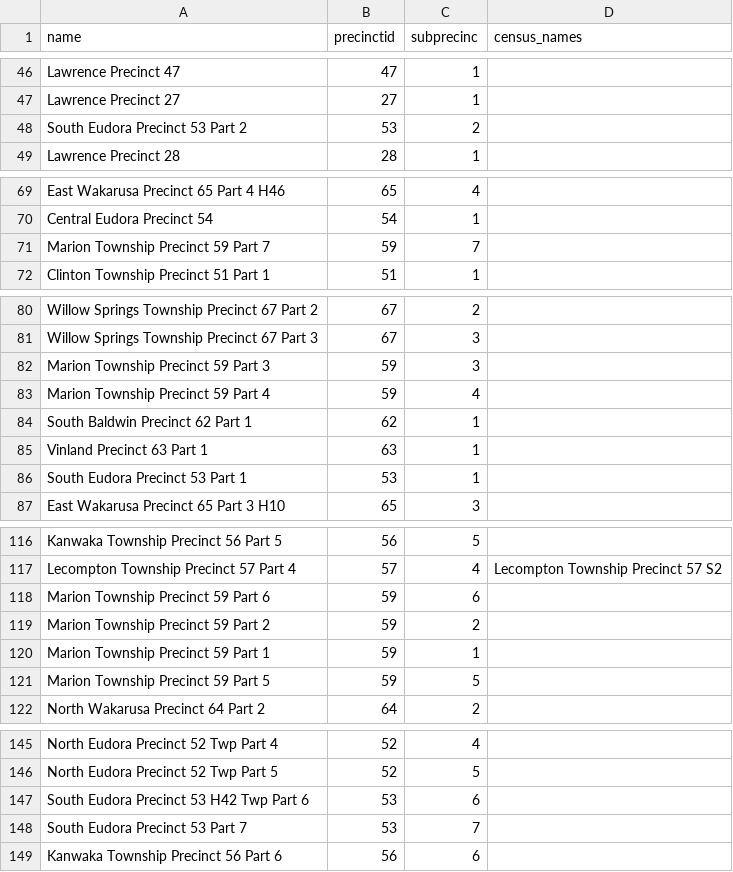
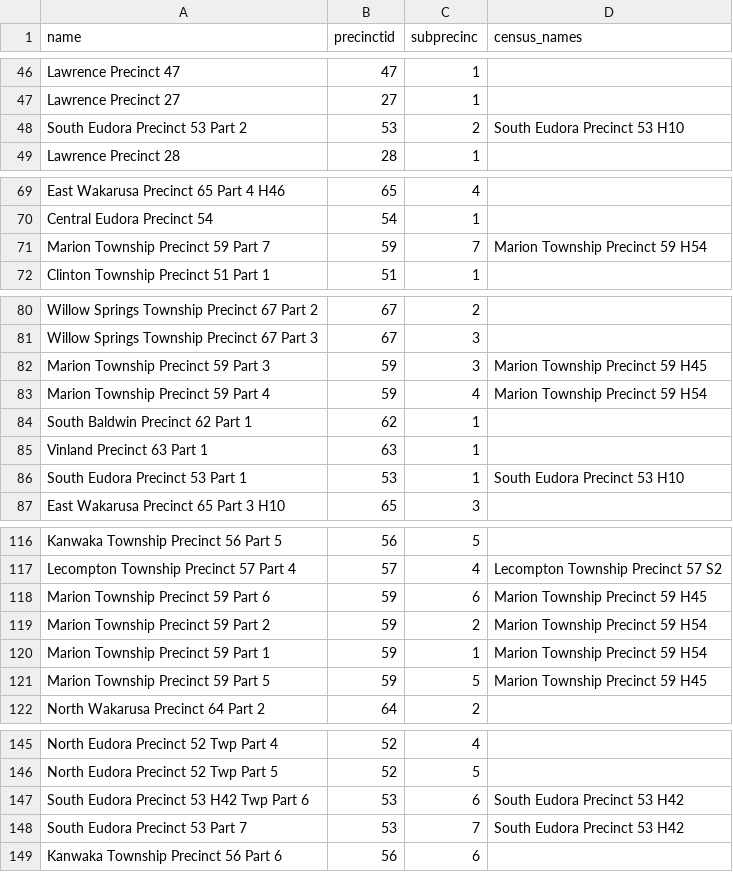
Before and after one commit to statedemocrats/ks-votes, a CSV file: db/douglas-county-precincts-2018.csv, drawn as a sheet; only a part is shown, gaps mark what is left out; the diff covers the shown part only.

Commit message:
douglas county name fixes

```diff
--- a/db/douglas-county-precincts-2018.csv
+++ b/db/douglas-county-precincts-2018.csv
@@ -47,3 +47,3 @@ Lawrence Precinct 47,47,1,
 Lawrence Precinct 27,27,1,
-South Eudora Precinct 53 Part 2,53,2,
+South Eudora Precinct 53 Part 2,53,2,South Eudora Precinct 53 H10
 Lawrence Precinct 28,28,1,
@@ -70,3 +70,3 @@ East Wakarusa Precinct 65 Part 4 H46,65,4,
 Central Eudora Precinct 54,54,1,
-Marion Township Precinct 59 Part 7,59,7,
+Marion Township Precinct 59 Part 7,59,7,Marion Township Precinct 59 H54
 Clinton Township Precinct 51 Part 1,51,1,
@@ -81,7 +81,7 @@ Willow Springs Township Precinct 67 Part 2,67,2,
 Willow Springs Township Precinct 67 Part 3,67,3,
-Marion Township Precinct 59 Part 3,59,3,
-Marion Township Precinct 59 Part 4,59,4,
+Marion Township Precinct 59 Part 3,59,3,Marion Township Precinct 59 H45
+Marion Township Precinct 59 Part 4,59,4,Marion Township Precinct 59 H54
 South Baldwin Precinct 62 Part 1,62,1,
 Vinland Precinct 63 Part 1,63,1,
-South Eudora Precinct 53 Part 1,53,1,
+South Eudora Precinct 53 Part 1,53,1,South Eudora Precinct 53 H10
 East Wakarusa Precinct 65 Part 3 H10,65,3,
@@ -117,6 +117,6 @@ Kanwaka Township Precinct 56 Part 5,56,5,
 Lecompton Township Precinct 57 Part 4,57,4,Lecompton Township Precinct 57 S2
-Marion Township Precinct 59 Part 6,59,6,
-Marion Township Precinct 59 Part 2,59,2,
-Marion Township Precinct 59 Part 1,59,1,
-Marion Township Precinct 59 Part 5,59,5,
+Marion Township Precinct 59 Part 6,59,6,Marion Township Precinct 59 H45
+Marion Township Precinct 59 Part 2,59,2,Marion Township Precinct 59 H54
+Marion Township Precinct 59 Part 1,59,1,Marion Township Precinct 59 H54
+Marion Township Precinct 59 Part 5,59,5,Marion Township Precinct 59 H45
 North Wakarusa Precinct 64 Part 2,64,2,
@@ -146,4 +146,4 @@ North Eudora Precinct 52 Twp Part 4,52,4,
 North Eudora Precinct 52 Twp Part 5,52,5,
-South Eudora Precinct 53 H42 Twp Part 6,53,6,
-South Eudora Precinct 53 Part 7,53,7,
+South Eudora Precinct 53 H42 Twp Part 6,53,6,South Eudora Precinct 53 H42
+South Eudora Precinct 53 Part 7,53,7,South Eudora Precinct 53 H42
 Kanwaka Township Precinct 56 Part 6,56,6,
```
Also changed, not shown: 3 edited cells elsewhere in this file, 1 other file.
